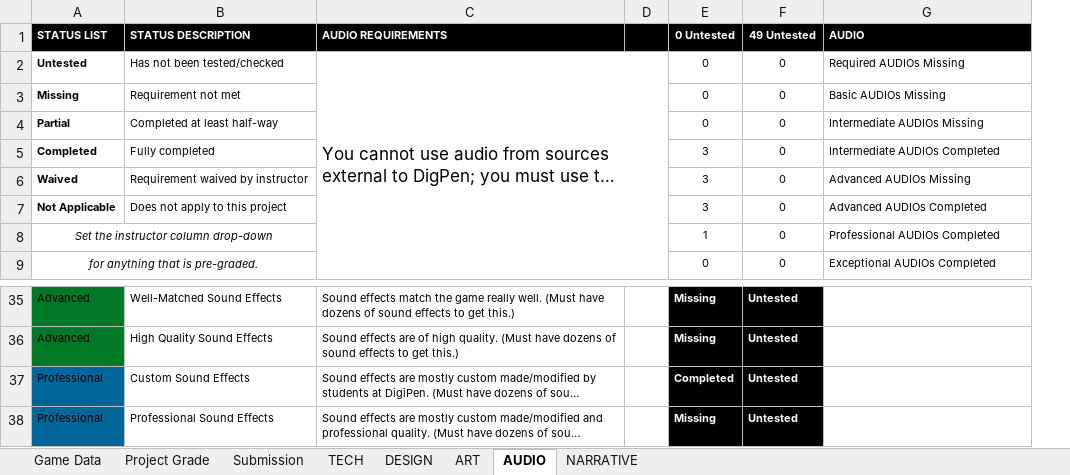
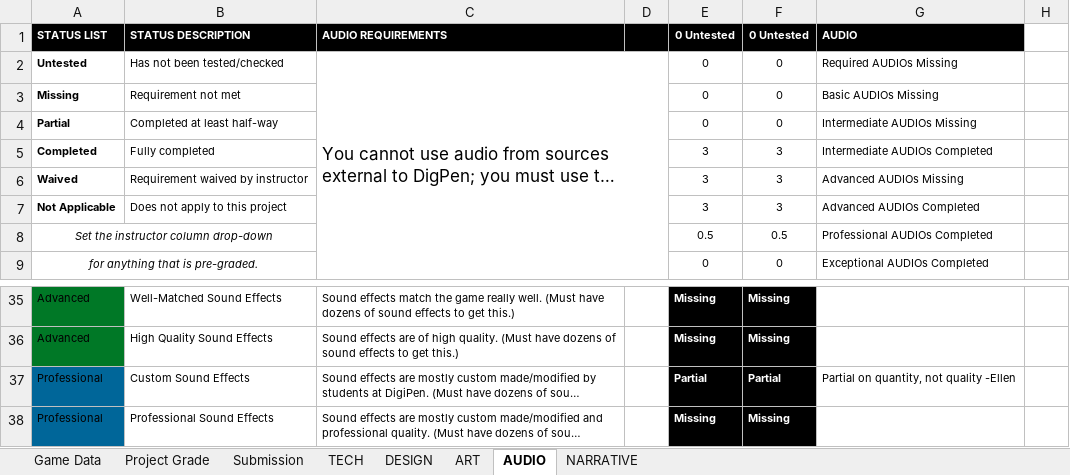
Before and after one commit to ThePaperMill/PaperCut, an Excel workbook: GameDocuments/gam352_papercut_rubric.xlsx, sheet AUDIO, drawn as a sheet; only a part is shown, gaps mark what is left out; long unchanged cells end in …; values as stored, in another font and other column widths than the file's, no borders; conditional formats not drawn; removed rows and columns are numbered as before the commit, all else as after; the diff names each change by its address in the sheet, - before the commit and + after, or states it on an @@ line.

```diff
--- a/GameDocuments/gam352_papercut_rubric.xlsx (sheet AUDIO)
+++ b/GameDocuments/gam352_papercut_rubric.xlsx (sheet AUDIO)
-column F (49 Untested), rows 2-9: all 0; rows 35-38: all Untested
+column F (0 Untested), rows 2-9: 0 | 0 | 0 | 3 | 3 | 3 | 0.5 | 0; rows 35-38: Missing | Missing | Partial | Missing
+column H, empty
-E8 (0 Untested): 1
+E8 (0 Untested): 0.5
-E37 (0 Untested): Completed
+E37 (0 Untested): Partial
-G37 (AUDIO): (empty)
+G37 (AUDIO): Partial on quantity, not quality -Ellen
```
Also changed, not shown: sheet Project Grade, sheet DESIGN, sheet NARRATIVE, sheet ART, sheet TECH.
